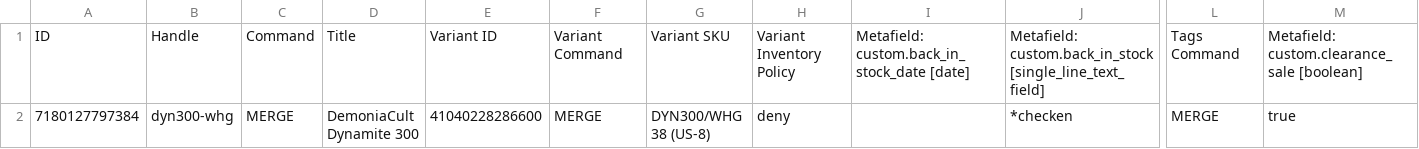
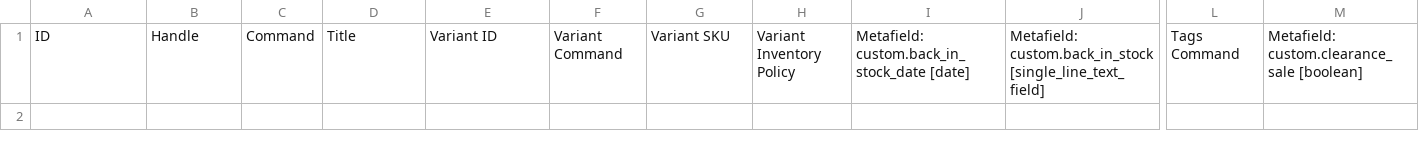
Before and after one commit to Chiaravanderlee/pleaser-sync-output, a CSV file: matrixify_import.csv, drawn as a sheet; only a part is shown, gaps mark what is left out; rows hold the shown columns only; the diff names each change by its address in the sheet, - before the commit and + after, or states it on an @@ line.

```diff
--- a/matrixify_import.csv
+++ b/matrixify_import.csv
-row 2: 7180127797384 | dyn300-whg | MERGE | DemoniaCult Dynamite 300 | 41040228286600 | MERGE | DYN300/WHG 38 (US-8) | deny |  | *checken | MERGE | true
```
